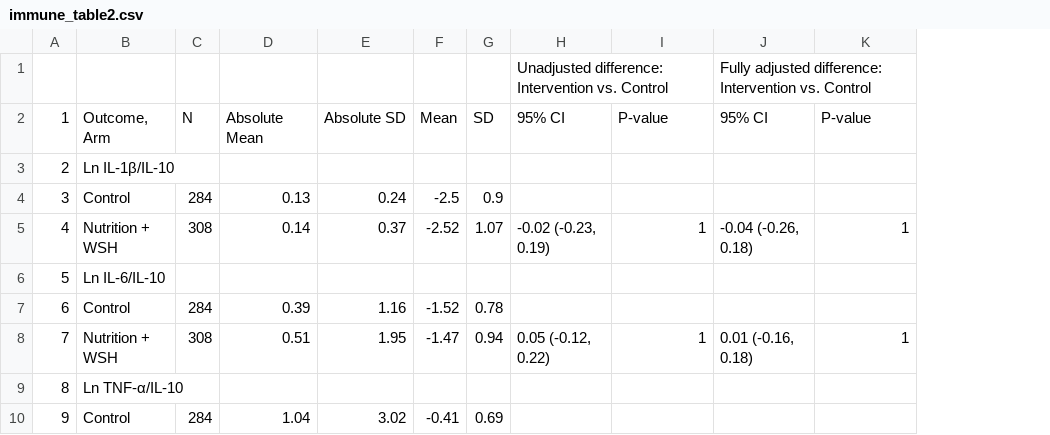
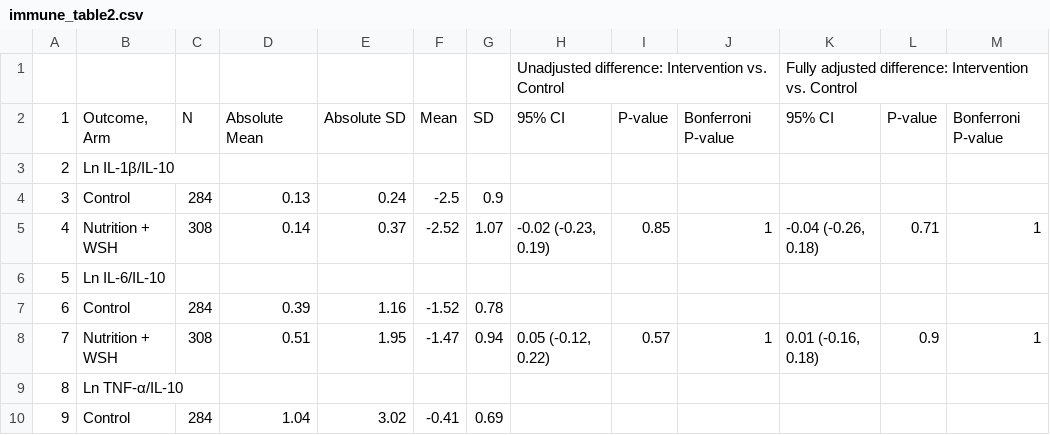
Before and after one commit to washb-eed-substudies/wash-immune, a CSV file: tables/main/immune_table2.csv, drawn as a sheet; only a part is shown; addresses are those after the commit; the diff names each change by its address in the sheet, - before the commit and + after, or states it on an @@ line.

```diff
--- a/tables/main/immune_table2.csv
+++ b/tables/main/immune_table2.csv
+column I, rows 2-8: P-value |  |  | 0.85 |  |  | 0.57
+column L, rows 2-8: P-value |  |  | 0.71 |  |  | 0.9
-J2: P-value
+J2: Bonferroni P-value
-M2: P-value
+M2: Bonferroni P-value
```
Also changed, not shown: tables/main/immune_table3.csv, tables/main/immune_table4.csv, 14 other files.
